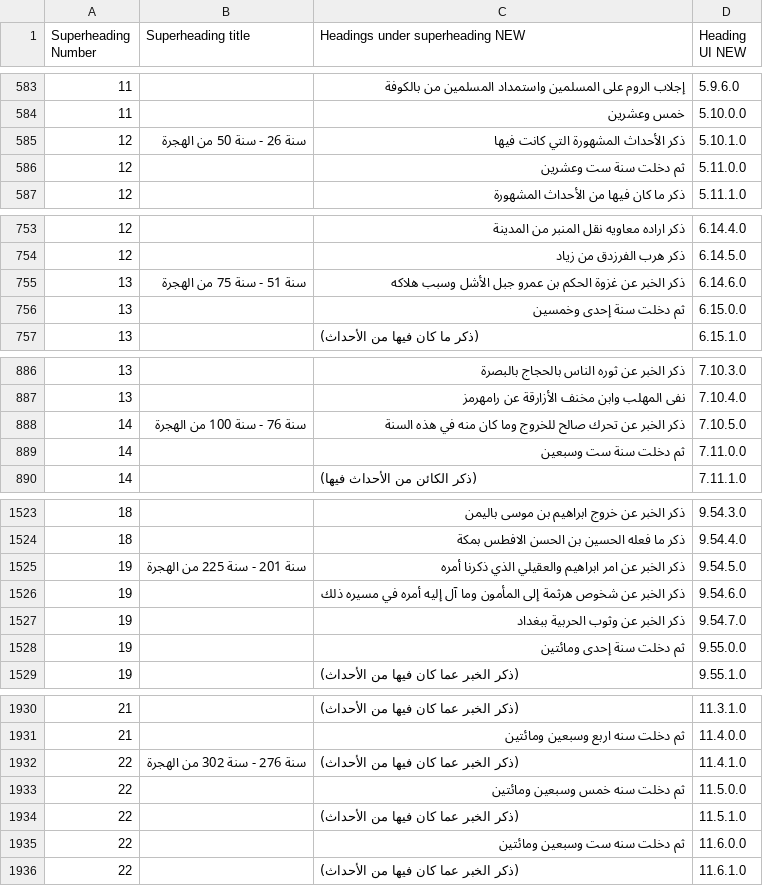
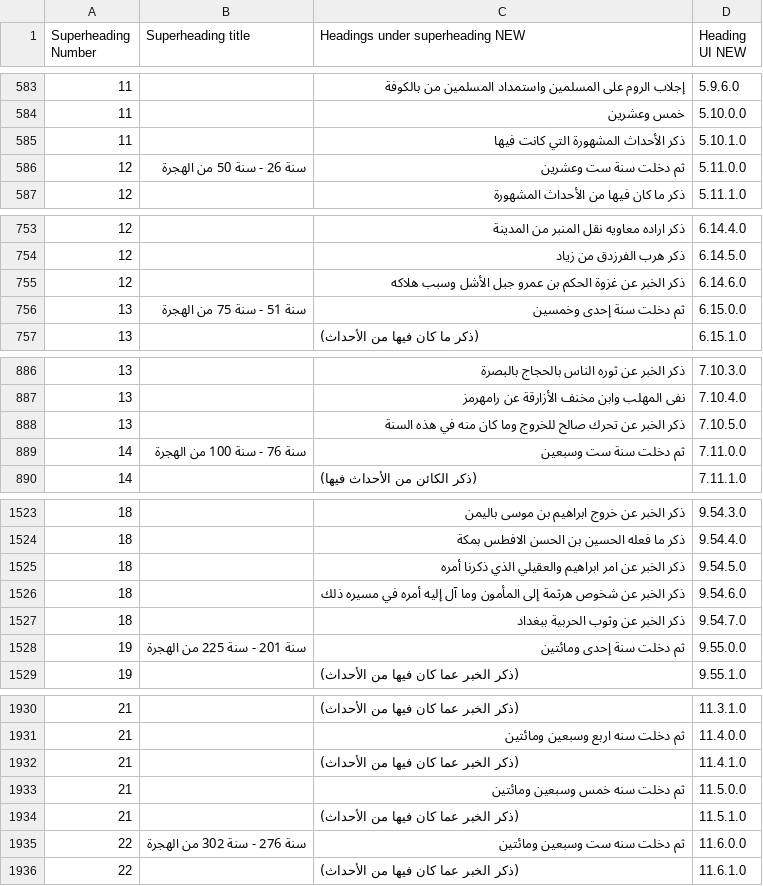
Before and after one commit to kitab-project-org/DSP-Data, a CSV file: 0325AH/data/0310Tabari/0310Tabari.Tarikh/Datasets/0310Tabari.Tarikh.Shamela0009783-ara1.completed_superheadings.csv, drawn as a sheet; only a part is shown, gaps mark what is left out; the diff covers the shown part only.

Commit message:
fixed errors in Tabari superheadings

```diff
--- a/0325AH/data/0310Tabari/0310Tabari.Tarikh/Datasets/0310Tabari.Tarikh.Shamela0009783-ara1.completed_superheadings.csv
+++ b/0325AH/data/0310Tabari/0310Tabari.Tarikh/Datasets/0310Tabari.Tarikh.Shamela0009783-ara1.completed_superheadings.csv
@@ -584,4 +584,4 @@
 11,, خمس وعشرين,5.10.0.0
-12,سنة 26 - سنة 50 من الهجرة, ذكر الأحداث المشهورة التي كانت فيها,5.10.1.0
-12,, ثم دخلت سنة ست وعشرين,5.11.0.0
+11,, ذكر الأحداث المشهورة التي كانت فيها,5.10.1.0
+12,سنة 26 - سنة 50 من الهجرة, ثم دخلت سنة ست وعشرين,5.11.0.0
 12,, ذكر ما كان فيها من الأحداث المشهورة,5.11.1.0
@@ -754,4 +754,4 @@
 12,, ذكر هرب الفرزدق من زياد,6.14.5.0
-13,سنة 51 - سنة 75 من الهجرة, ذكر الخبر عن غزوة الحكم بن عمرو جبل الأشل وسبب هلاكه,6.14.6.0
-13,, ثم دخلت سنة إحدى وخمسين,6.15.0.0
+12,, ذكر الخبر عن غزوة الحكم بن عمرو جبل الأشل وسبب هلاكه,6.14.6.0
+13,سنة 51 - سنة 75 من الهجرة, ثم دخلت سنة إحدى وخمسين,6.15.0.0
 13,, (ذكر ما كان فيها من الأحداث),6.15.1.0
@@ -887,4 +887,4 @@
 13,, نفى المهلب وابن مخنف الأزارقة عن رامهرمز,7.10.4.0
-14,سنة 76 - سنة 100 من الهجرة, ذكر الخبر عن تحرك صالح للخروج وما كان منه في هذه السنة,7.10.5.0
-14,, ثم دخلت سنة ست وسبعين,7.11.0.0
+13,, ذكر الخبر عن تحرك صالح للخروج وما كان منه في هذه السنة,7.10.5.0
+14,سنة 76 - سنة 100 من الهجرة, ثم دخلت سنة ست وسبعين,7.11.0.0
 14,, (ذكر الكائن من الأحداث فيها),7.11.1.0
@@ -1524,6 +1524,6 @@
 18,, ذكر ما فعله الحسين بن الحسن الافطس بمكة,9.54.4.0
-19,سنة 201 - سنة 225 من الهجرة, ذكر الخبر عن امر ابراهيم والعقيلي الذي ذكرنا أمره,9.54.5.0
-19,, ذكر الخبر عن شخوص هرثمة إلى المأمون وما آل إليه أمره في مسيره ذلك,9.54.6.0
-19,, ذكر الخبر عن وثوب الحربية ببغداد,9.54.7.0
-19,, ثم دخلت سنة إحدى ومائتين,9.55.0.0
+18,, ذكر الخبر عن امر ابراهيم والعقيلي الذي ذكرنا أمره,9.54.5.0
+18,, ذكر الخبر عن شخوص هرثمة إلى المأمون وما آل إليه أمره في مسيره ذلك,9.54.6.0
+18,, ذكر الخبر عن وثوب الحربية ببغداد,9.54.7.0
+19,سنة 201 - سنة 225 من الهجرة, ثم دخلت سنة إحدى ومائتين,9.55.0.0
 19,, (ذكر الخبر عما كان فيها من الأحداث),9.55.1.0
@@ -1931,6 +1931,6 @@
 21,, ثم دخلت سنه اربع وسبعين ومائتين,11.4.0.0
-22,سنة 276 - سنة 302 من الهجرة, (ذكر الخبر عما كان فيها من الأحداث),11.4.1.0
-22,, ثم دخلت سنه خمس وسبعين ومائتين,11.5.0.0
-22,, (ذكر الخبر عما كان فيها من الأحداث),11.5.1.0
-22,, ثم دخلت سنه ست وسبعين ومائتين,11.6.0.0
+21,, (ذكر الخبر عما كان فيها من الأحداث),11.4.1.0
+21,, ثم دخلت سنه خمس وسبعين ومائتين,11.5.0.0
+21,, (ذكر الخبر عما كان فيها من الأحداث),11.5.1.0
+22,سنة 276 - سنة 302 من الهجرة, ثم دخلت سنه ست وسبعين ومائتين,11.6.0.0
 22,, (ذكر الخبر عما كان فيها من الأحداث),11.6.1.0
```
Also changed, not shown: 43 edited cells elsewhere in this file.
